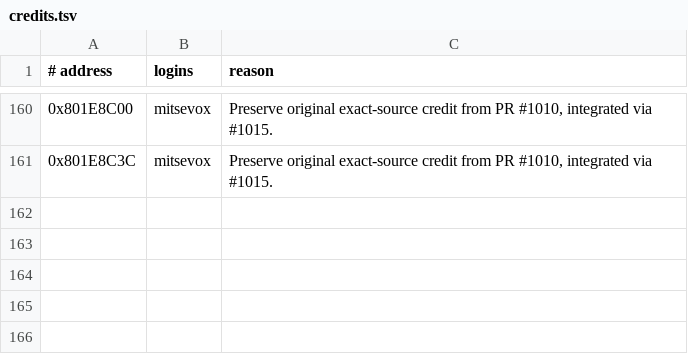
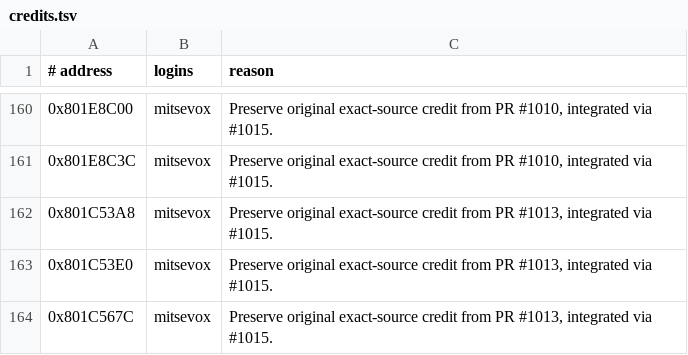
Before and after one commit to mitsevox/nflstreet2, a TSV file: config/GN7E69-rev0/credits.tsv, drawn as a sheet; only a part is shown, gaps mark what is left out; the diff names each change by its address in the sheet, - before the commit and + after, or states it on an @@ line.

```diff
--- a/config/GN7E69-rev0/credits.tsv
+++ b/config/GN7E69-rev0/credits.tsv
+row 162: 0x801C53A8 | mitsevox | Preserve original exact-source credit from PR #1013, integrated via #1015.
+row 163: 0x801C53E0 | mitsevox | Preserve original exact-source credit from PR #1013, integrated via #1015.
+row 164: 0x801C567C | mitsevox | Preserve original exact-source credit from PR #1013, integrated via #1015.
```
Also changed, not shown: 6 other files.
